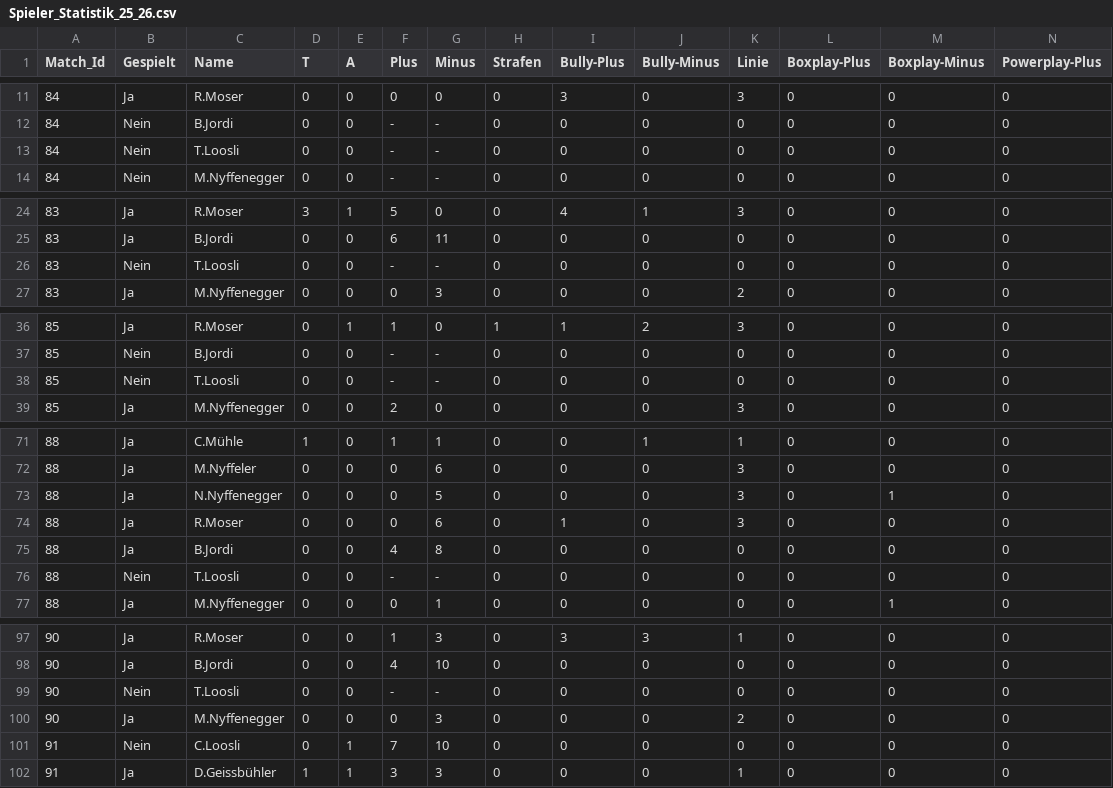
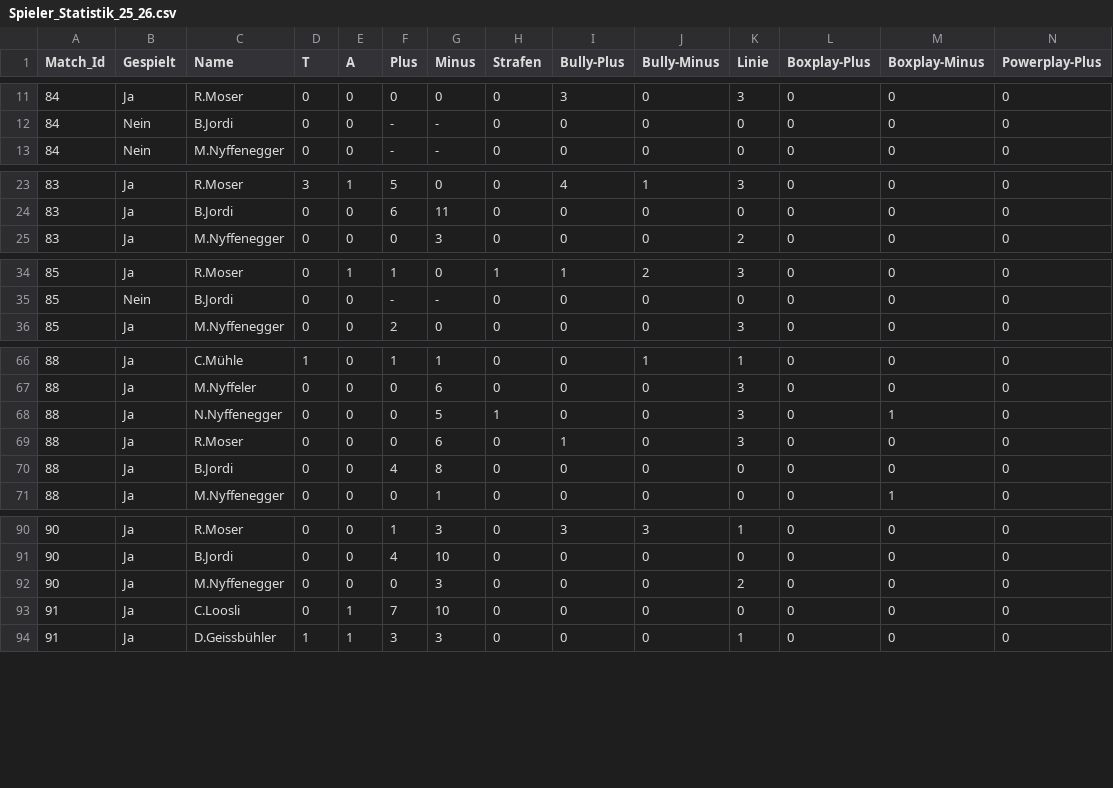
Before and after one commit to raphaelschuepbach/Wygorazzi-Dashboard, a CSV file: Spieler_Statistik_25_26.csv, drawn as a sheet; only a part is shown, gaps mark what is left out; removed rows and columns are numbered as before the commit, all else as after; rows hold the shown columns only; the diff covers the shown part only; the diff names each change by its address in the sheet, - before the commit and + after, or states it on an @@ line.

```diff
--- a/Spieler_Statistik_25_26.csv
+++ b/Spieler_Statistik_25_26.csv
-row 13: 84 | Nein | T.Loosli | 0 | 0 | - | - | 0 | 0 | 0 | 0 | 0 | 0 | 0
-row 26: 83 | Nein | T.Loosli | 0 | 0 | - | - | 0 | 0 | 0 | 0 | 0 | 0 | 0
-row 38: 85 | Nein | T.Loosli | 0 | 0 | - | - | 0 | 0 | 0 | 0 | 0 | 0 | 0
-H68 (Strafen): 0
+H68 (Strafen): 1
-row 76: 88 | Nein | T.Loosli | 0 | 0 | - | - | 0 | 0 | 0 | 0 | 0 | 0 | 0
-row 99: 90 | Nein | T.Loosli | 0 | 0 | - | - | 0 | 0 | 0 | 0 | 0 | 0 | 0
-B93 (Gespielt): Nein
+B93 (Gespielt): Ja
```
Also changed, not shown: 3 removed rows elsewhere in this file, 4 other files.
